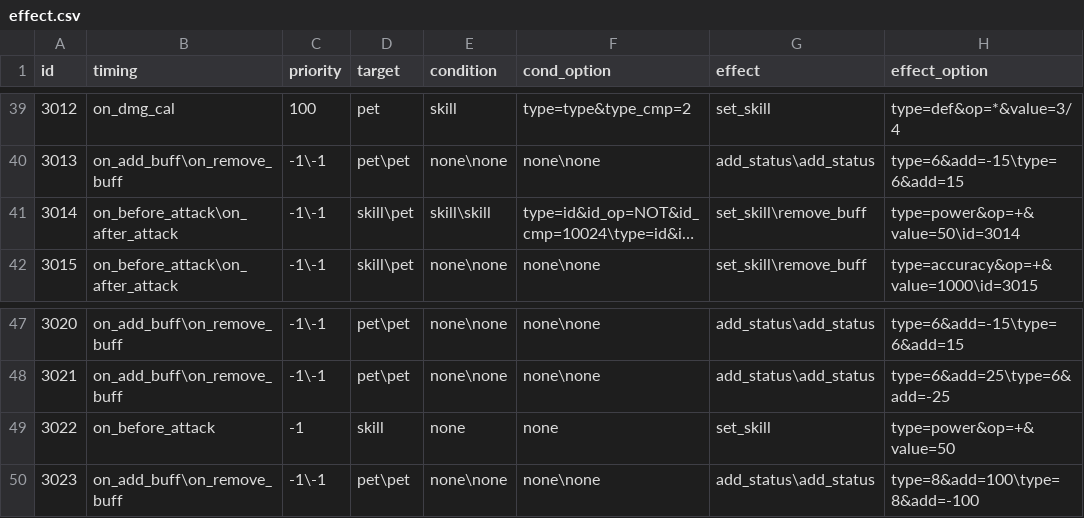
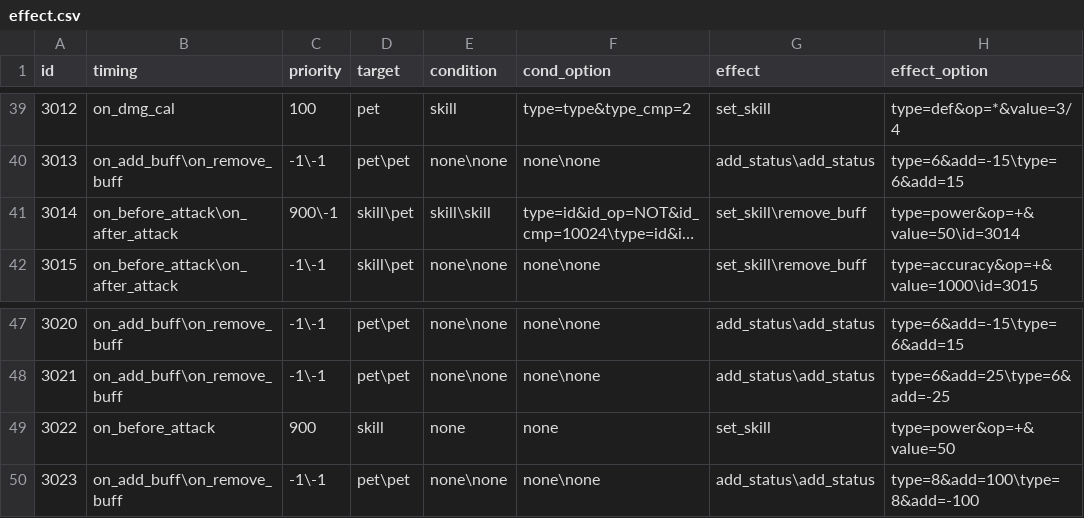
Before and after one commit to Brady29655751/Seer2, a CSV file: Buffs/effect.csv, drawn as a sheet; only a part is shown, gaps mark what is left out; long unchanged cells end in …; the diff names each change by its address in the sheet, - before the commit and + after, or states it on an @@ line.

```diff
--- a/Buffs/effect.csv
+++ b/Buffs/effect.csv
-C41 (priority): -1\-1
+C41 (priority): 900\-1
-C49 (priority): -1
+C49 (priority): 900
```
Also changed, not shown: Pets/skill.csv, Skills/effect.csv, 2 other files.
